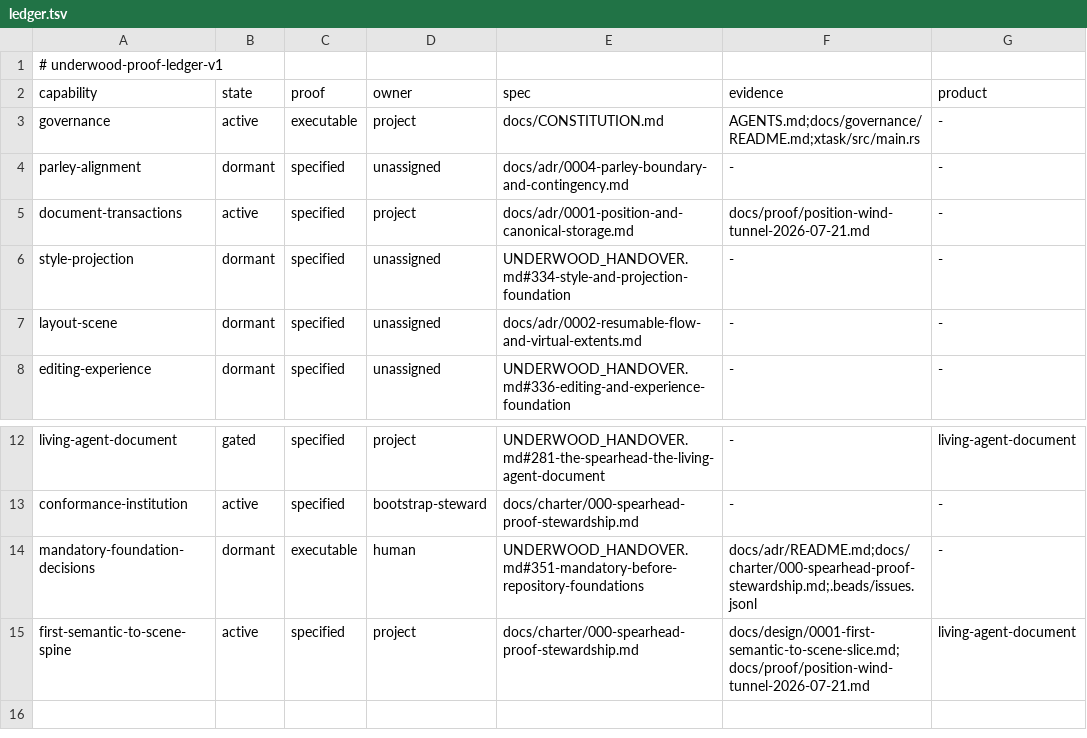
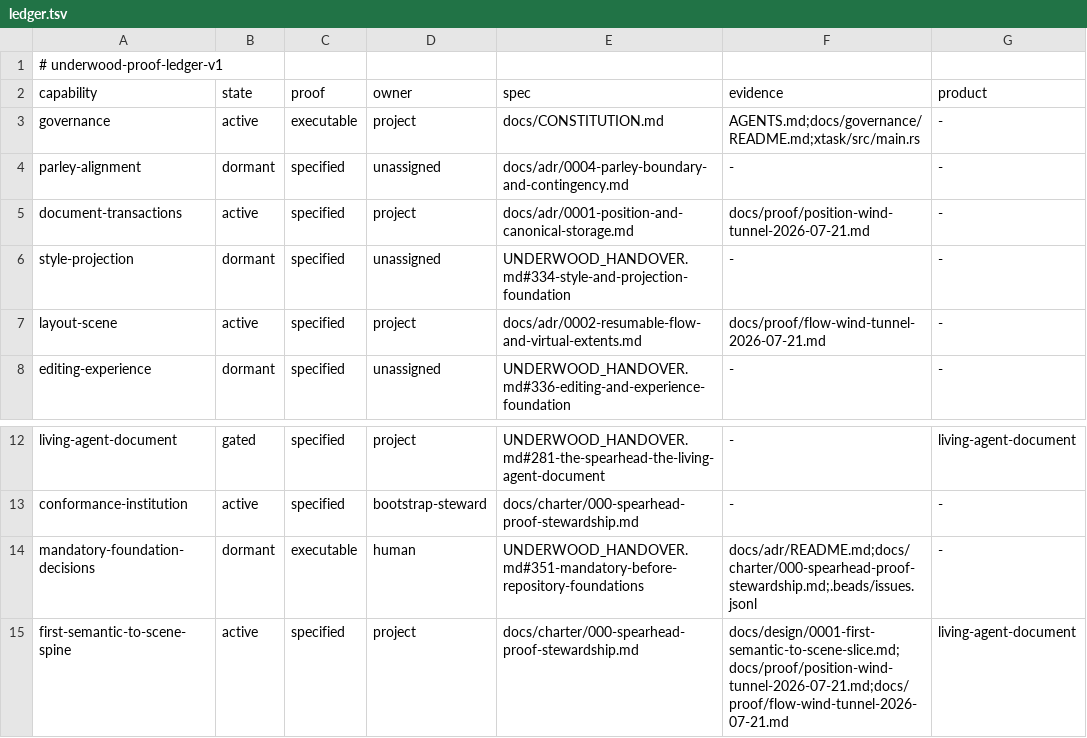
Before and after one commit to forest-rs/underwood, a TSV file: docs/proof/ledger.tsv, drawn as a sheet; only a part is shown, gaps mark what is left out.

Commit message:
Record resumable flow evidence

```diff
--- a/docs/proof/ledger.tsv
+++ b/docs/proof/ledger.tsv
@@ -6,3 +6,3 @@ document-transactions	active	specified	project	docs/adr/0001-position-and-canoni
 style-projection	dormant	specified	unassigned	UNDERWOOD_HANDOVER.md#334-style-and-projection-foundation	-	-
-layout-scene	dormant	specified	unassigned	docs/adr/0002-resumable-flow-and-virtual-extents.md	-	-
+layout-scene	active	specified	project	docs/adr/0002-resumable-flow-and-virtual-extents.md	docs/proof/flow-wind-tunnel-2026-07-21.md	-
 editing-experience	dormant	specified	unassigned	UNDERWOOD_HANDOVER.md#336-editing-and-experience-foundation	-	-
@@ -14,2 +14,2 @@ conformance-institution	active	specified	bootstrap-steward	docs/charter/000-spea
 mandatory-foundation-decisions	dormant	executable	human	UNDERWOOD_HANDOVER.md#351-mandatory-before-repository-foundations	docs/adr/README.md;docs/charter/000-spearhead-proof-stewardship.md;.beads/issues.jsonl	-
-first-semantic-to-scene-spine	active	specified	project	docs/charter/000-spearhead-proof-stewardship.md	docs/design/0001-first-semantic-to-scene-slice.md;docs/proof/position-wind-tunnel-2026-07-21.md	living-agent-document
+first-semantic-to-scene-spine	active	specified	project	docs/charter/000-spearhead-proof-stewardship.md	docs/design/0001-first-semantic-to-scene-slice.md;docs/proof/position-wind-tunnel-2026-07-21.md;docs/proof/flow-wind-tunnel-2026-07-21.md	living-agent-document
```
Also changed, not shown: 2 other files.
